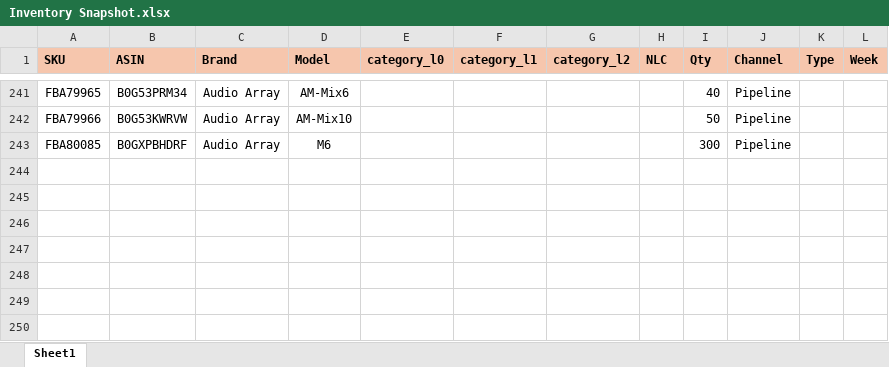
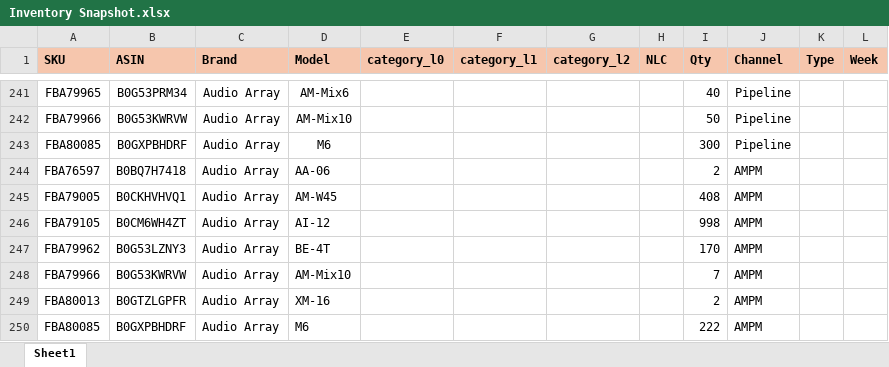
Before and after one commit to nitesh-lang/weekly-dashboard-fastapi, an Excel workbook: data/raw/inventory/Week 27/Audio_Array/Inventory Snapshot.xlsx, sheet Sheet1, drawn as a sheet; only a part is shown, gaps mark what is left out; values as stored, in another font and other column widths than the file's, no borders; conditional formats not drawn; the diff names each change by its address in the sheet, - before the commit and + after, or states it on an @@ line.

```diff
--- a/data/raw/inventory/Week 27/Audio_Array/Inventory Snapshot.xlsx (sheet Sheet1)
+++ b/data/raw/inventory/Week 27/Audio_Array/Inventory Snapshot.xlsx (sheet Sheet1)
+row 244: FBA76597 | B0BQ7H7418 | Audio Array | AA-06 |  |  |  |  | 2 | AMPM
+row 245: FBA79005 | B0CKHVHVQ1 | Audio Array | AM-W45 |  |  |  |  | 408 | AMPM
+row 246: FBA79105 | B0CM6WH4ZT | Audio Array | AI-12 |  |  |  |  | 998 | AMPM
+row 247: FBA79962 | B0G53LZNY3 | Audio Array | BE-4T |  |  |  |  | 170 | AMPM
+row 248: FBA79966 | B0G53KWRVW | Audio Array | AM-Mix10 |  |  |  |  | 7 | AMPM
+row 249: FBA80013 | B0GTZLGPFR | Audio Array | XM-16 |  |  |  |  | 2 | AMPM
+row 250: FBA80085 | B0GXPBHDRF | Audio Array | M6 |  |  |  |  | 222 | AMPM
```
Also changed, not shown: data/processed/pipeline_integrity_audit.xlsx, data/raw/inventory/Week 27/Nexlev/Inventory Snapshot.xlsx, 3 other files.
